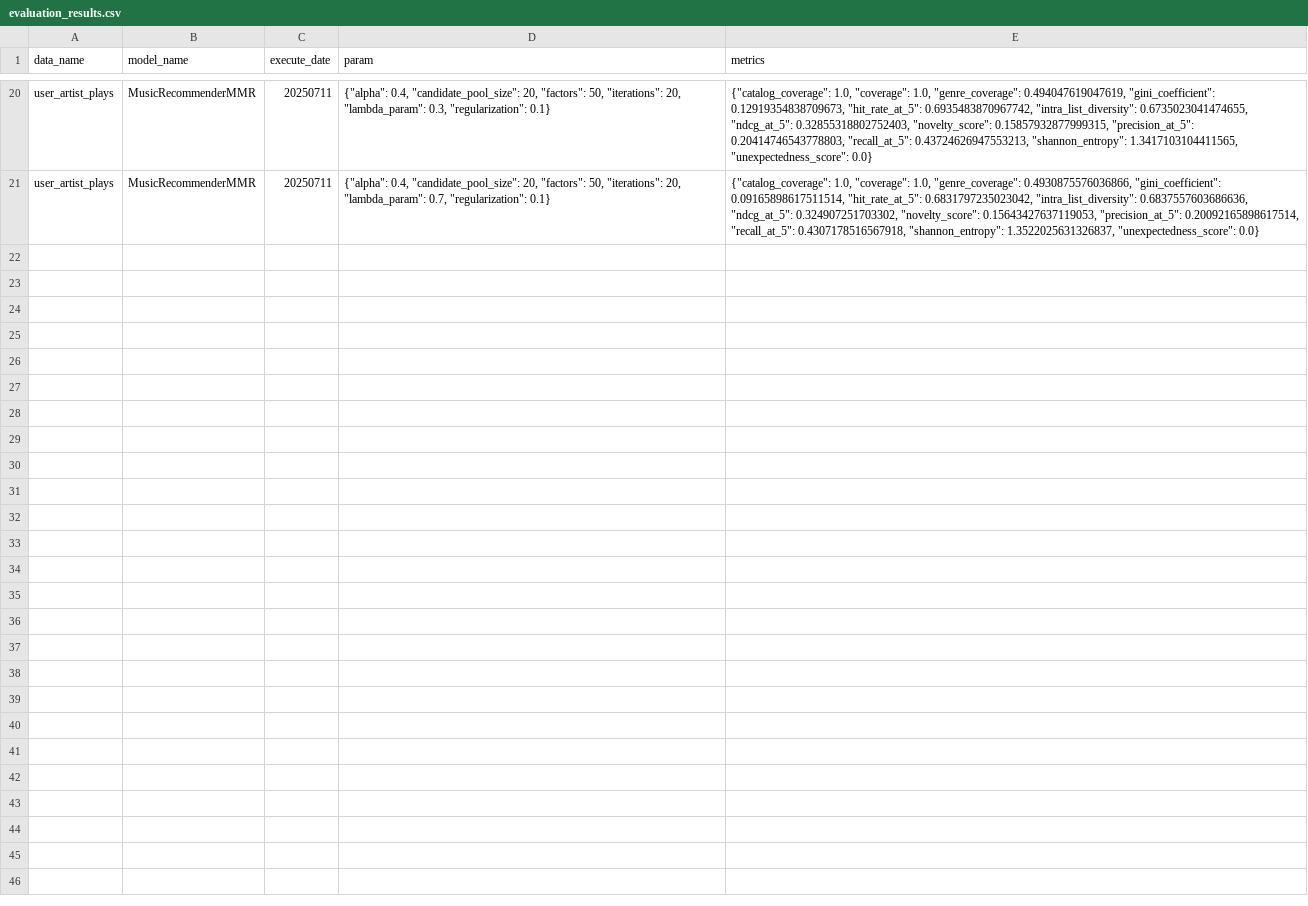
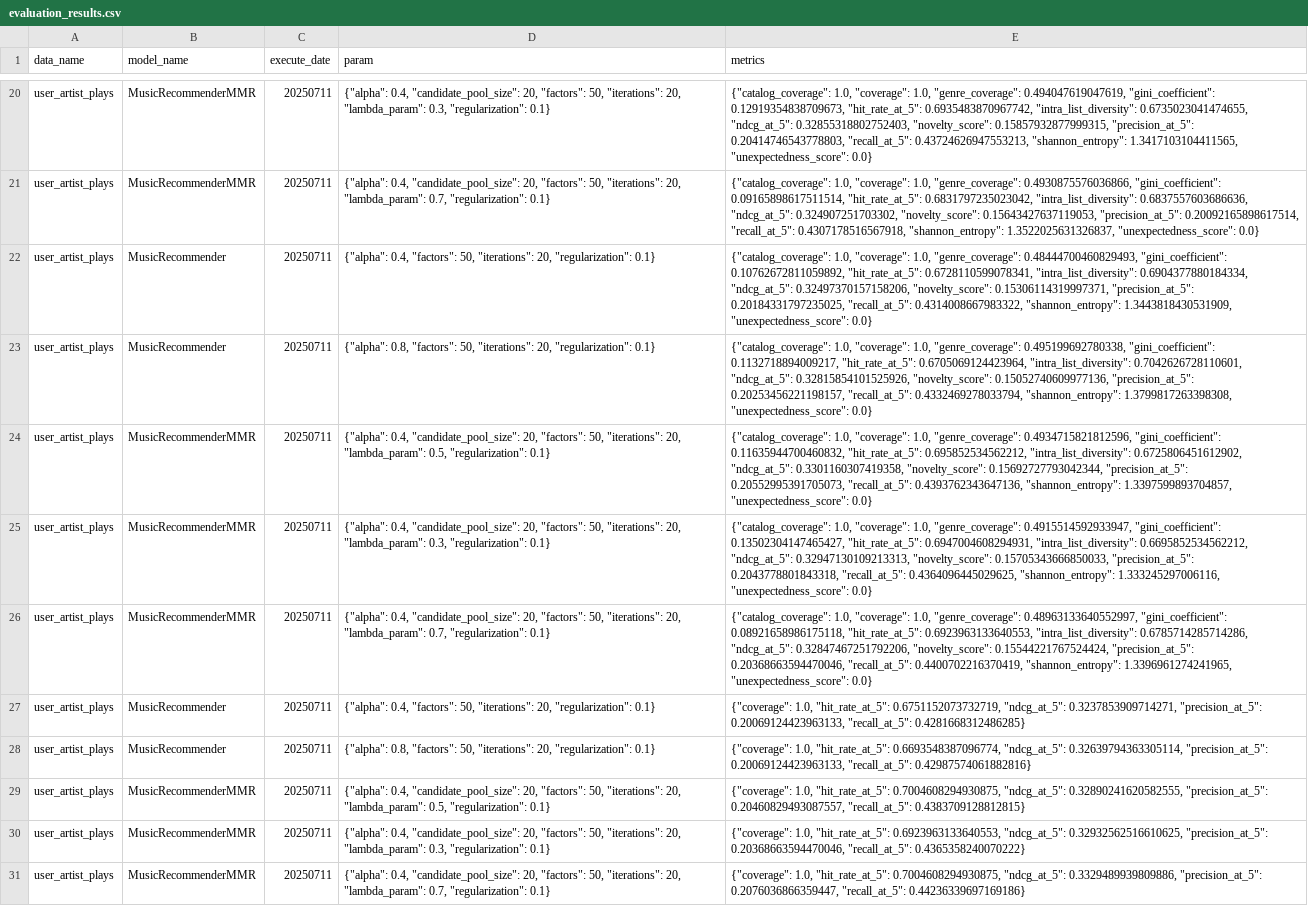
Before and after one commit to AbeTai/red-demo, a CSV file: results/evaluation_results.csv, drawn as a sheet; only a part is shown, gaps mark what is left out; the diff names each change by its address in the sheet, - before the commit and + after, or states it on an @@ line.

```diff
--- a/results/evaluation_results.csv
+++ b/results/evaluation_results.csv
+row 22: user_artist_plays | MusicRecommender | 20250711 | {"alpha": 0.4, "factors": 50, "iterations": 20, "regularization": 0.1} | {"catalog_coverage": 1.0, "coverage": 1.0, "genre_coverage": 0.48444700460829493, "gini_coefficient": 0.10762672811059892, "hit_rate_at_5": 0.6728110599078341, "intra_list_diversity": 0.6904377880184334, "ndcg_at_5": 0.32497370157158206, "novelty_score": 0.15306114319997371, "precision_at_5": 0.20184331797235025, "recall_at_5": 0.4314008667983322, "shannon_entropy": 1.3443818430531909, "unexpectedness_score": 0.0}
+row 23: user_artist_plays | MusicRecommender | 20250711 | {"alpha": 0.8, "factors": 50, "iterations": 20, "regularization": 0.1} | {"catalog_coverage": 1.0, "coverage": 1.0, "genre_coverage": 0.495199692780338, "gini_coefficient": 0.1132718894009217, "hit_rate_at_5": 0.6705069124423964, "intra_list_diversity": 0.7042626728110601, "ndcg_at_5": 0.32815854101525926, "novelty_score": 0.15052740609977136, "precision_at_5": 0.20253456221198157, "recall_at_5": 0.4332469278033794, "shannon_entropy": 1.3799817263398308, "unexpectedness_score": 0.0}
+row 24: user_artist_plays | MusicRecommenderMMR | 20250711 | {"alpha": 0.4, "candidate_pool_size": 20, "factors": 50, "iterations": 20, "lambda_param": 0.5, "regularization": 0.1} | {"catalog_coverage": 1.0, "coverage": 1.0, "genre_coverage": 0.4934715821812596, "gini_coefficient": 0.11635944700460832, "hit_rate_at_5": 0.695852534562212, "intra_list_diversity": 0.6725806451612902, "ndcg_at_5": 0.3301160307419358, "novelty_score": 0.15692727793042344, "precision_at_5": 0.20552995391705073, "recall_at_5": 0.4393762343647136, "shannon_entropy": 1.3397599893704857, "unexpectedness_score": 0.0}
+row 25: user_artist_plays | MusicRecommenderMMR | 20250711 | {"alpha": 0.4, "candidate_pool_size": 20, "factors": 50, "iterations": 20, "lambda_param": 0.3, "regularization": 0.1} | {"catalog_coverage": 1.0, "coverage": 1.0, "genre_coverage": 0.4915514592933947, "gini_coefficient": 0.13502304147465427, "hit_rate_at_5": 0.6947004608294931, "intra_list_diversity": 0.6695852534562212, "ndcg_at_5": 0.32947130109213313, "novelty_score": 0.15705343666850033, "precision_at_5": 0.2043778801843318, "recall_at_5": 0.4364096445029625, "shannon_entropy": 1.333245297006116, "unexpectedness_score": 0.0}
+row 26: user_artist_plays | MusicRecommenderMMR | 20250711 | {"alpha": 0.4, "candidate_pool_size": 20, "factors": 50, "iterations": 20, "lambda_param": 0.7, "regularization": 0.1} | {"catalog_coverage": 1.0, "coverage": 1.0, "genre_coverage": 0.48963133640552997, "gini_coefficient": 0.08921658986175118, "hit_rate_at_5": 0.6923963133640553, "intra_list_diversity": 0.6785714285714286, "ndcg_at_5": 0.32847467251792206, "novelty_score": 0.15544221767524424, "precision_at_5": 0.20368663594470046, "recall_at_5": 0.4400702216370419, "shannon_entropy": 1.3396961274241965, "unexpectedness_score": 0.0}
+row 27: user_artist_plays | MusicRecommender | 20250711 | {"alpha": 0.4, "factors": 50, "iterations": 20, "regularization": 0.1} | {"coverage": 1.0, "hit_rate_at_5": 0.6751152073732719, "ndcg_at_5": 0.3237853909714271, "precision_at_5": 0.20069124423963133, "recall_at_5": 0.4281668312486285}
+row 28: user_artist_plays | MusicRecommender | 20250711 | {"alpha": 0.8, "factors": 50, "iterations": 20, "regularization": 0.1} | {"coverage": 1.0, "hit_rate_at_5": 0.6693548387096774, "ndcg_at_5": 0.32639794363305114, "precision_at_5": 0.20069124423963133, "recall_at_5": 0.42987574061882816}
+row 29: user_artist_plays | MusicRecommenderMMR | 20250711 | {"alpha": 0.4, "candidate_pool_size": 20, "factors": 50, "iterations": 20, "lambda_param": 0.5, "regularization": 0.1} | {"coverage": 1.0, "hit_rate_at_5": 0.7004608294930875, "ndcg_at_5": 0.32890241620582555, "precision_at_5": 0.20460829493087557, "recall_at_5": 0.4383709128812815}
+row 30: user_artist_plays | MusicRecommenderMMR | 20250711 | {"alpha": 0.4, "candidate_pool_size": 20, "factors": 50, "iterations": 20, "lambda_param": 0.3, "regularization": 0.1} | {"coverage": 1.0, "hit_rate_at_5": 0.6923963133640553, "ndcg_at_5": 0.32932562516610625, "precision_at_5": 0.20368663594470046, "recall_at_5": 0.4365358240070222}
+row 31: user_artist_plays | MusicRecommenderMMR | 20250711 | {"alpha": 0.4, "candidate_pool_size": 20, "factors": 50, "iterations": 20, "lambda_param": 0.7, "regularization": 0.1} | {"coverage": 1.0, "hit_rate_at_5": 0.7004608294930875, "ndcg_at_5": 0.3329489939809886, "precision_at_5": 0.2076036866359447, "recall_at_5": 0.44236339697169186}
```
Also changed, not shown: 2 other files.
